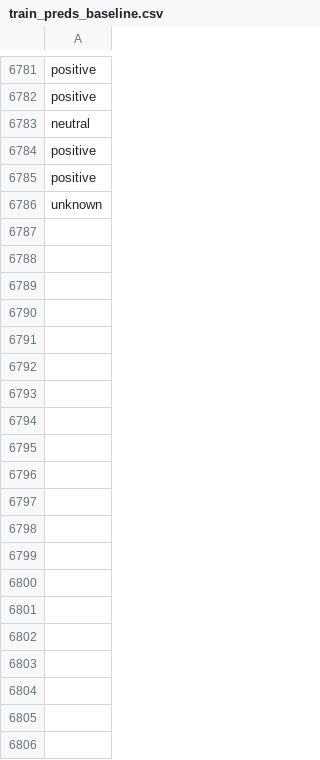
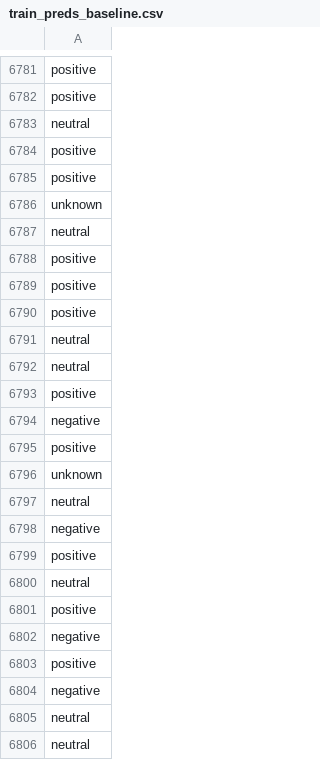
Before and after one commit to jonathand94/xcs224u_project_financial_sentiment, a CSV file: train_preds_baseline.csv, drawn as a sheet; only a part is shown, gaps mark what is left out; the diff covers the shown part only.

Commit message:
Add train_preds_baseline.csv in iteration 6900

```diff
--- a/train_preds_baseline.csv
+++ b/train_preds_baseline.csv
@@ -6786 +6786,21 @@ positive
 unknown
+neutral
+positive
+positive
+positive
+neutral
+neutral
+positive
+negative
+positive
+unknown
+neutral
+negative
+positive
+neutral
+positive
+negative
+positive
+negative
+neutral
+neutral
```
Also changed, not shown: 130 added rows elsewhere in this file.
